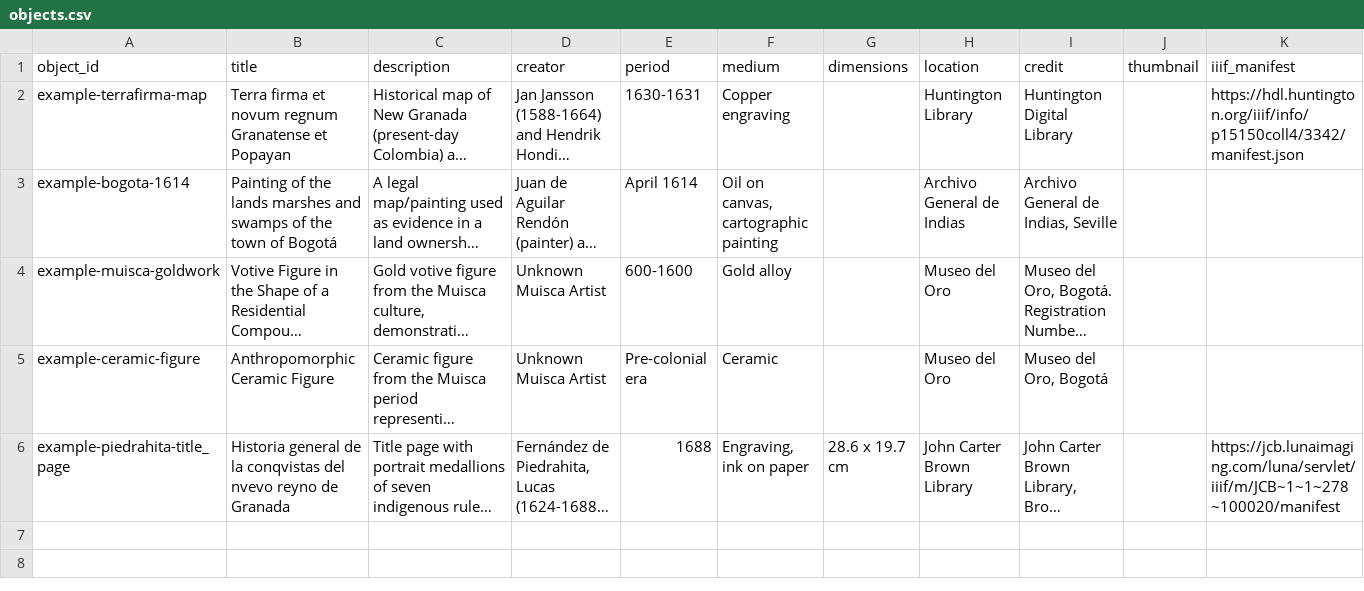
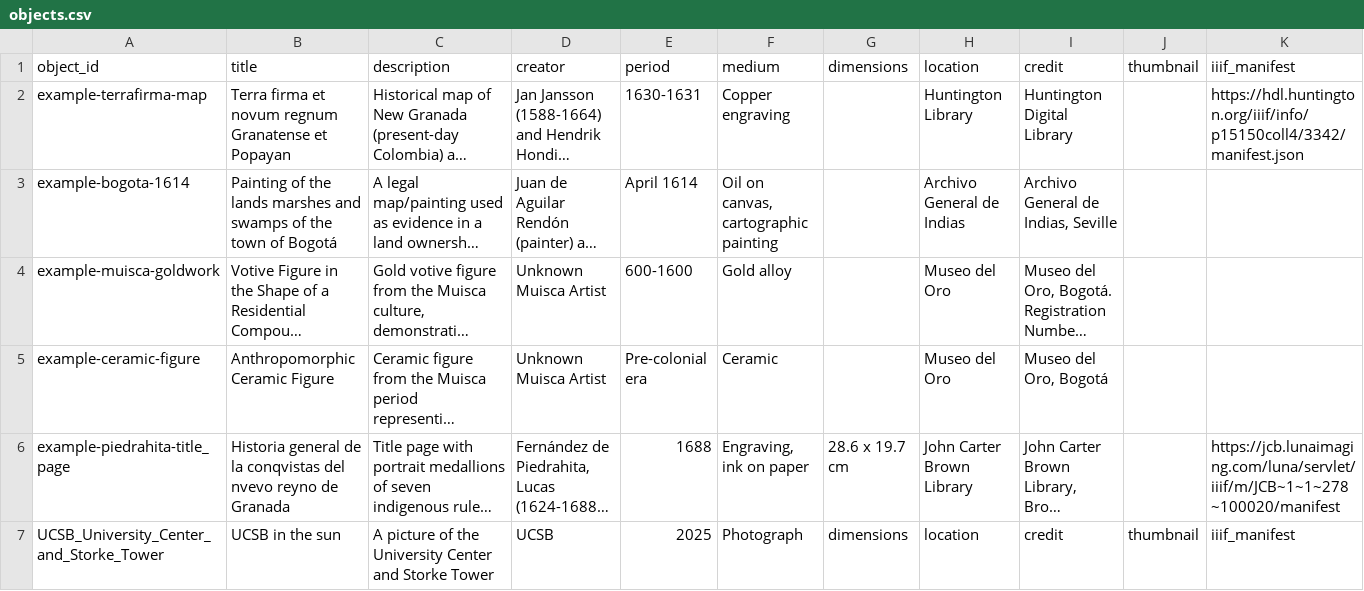
Before and after one commit to juancobo/upgraded-octo-couscous, a CSV file: components/structures/objects.csv, drawn as a sheet; long unchanged cells end in …; the diff names each change by its address in the sheet, - before the commit and + after, or states it on an @@ line.

Commit message:
Add UCSB University Center and Storke Tower entry
Added new entry for UCSB University Center and Storke Tower.

```diff
--- a/components/structures/objects.csv
+++ b/components/structures/objects.csv
+row 7: UCSB_University_Center_and_Storke_Tower | UCSB in the sun | A picture of the University Center and Storke Tower | UCSB | 2025 | Photograph | dimensions | location | credit | thumbnail | iiif_manifest
```
